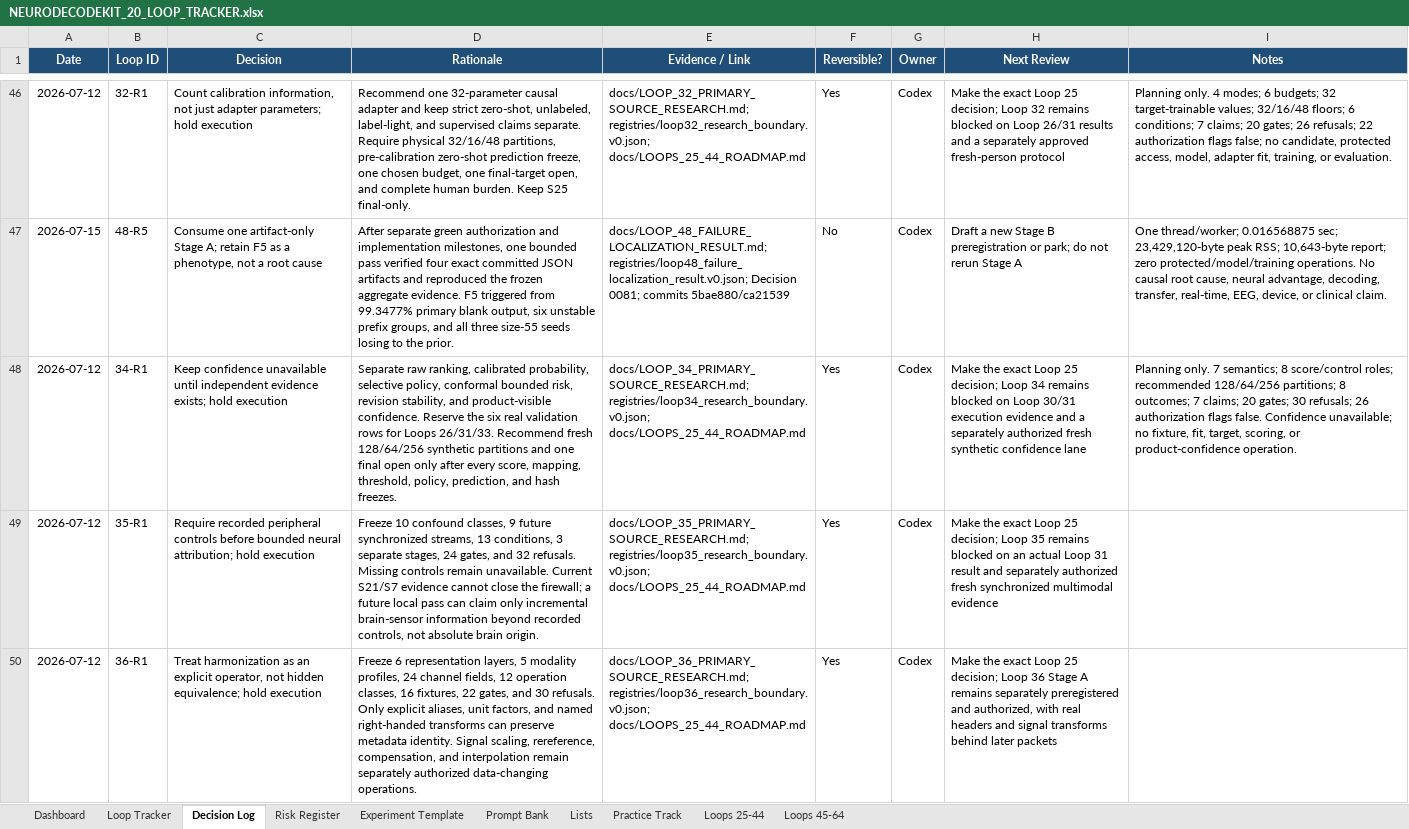
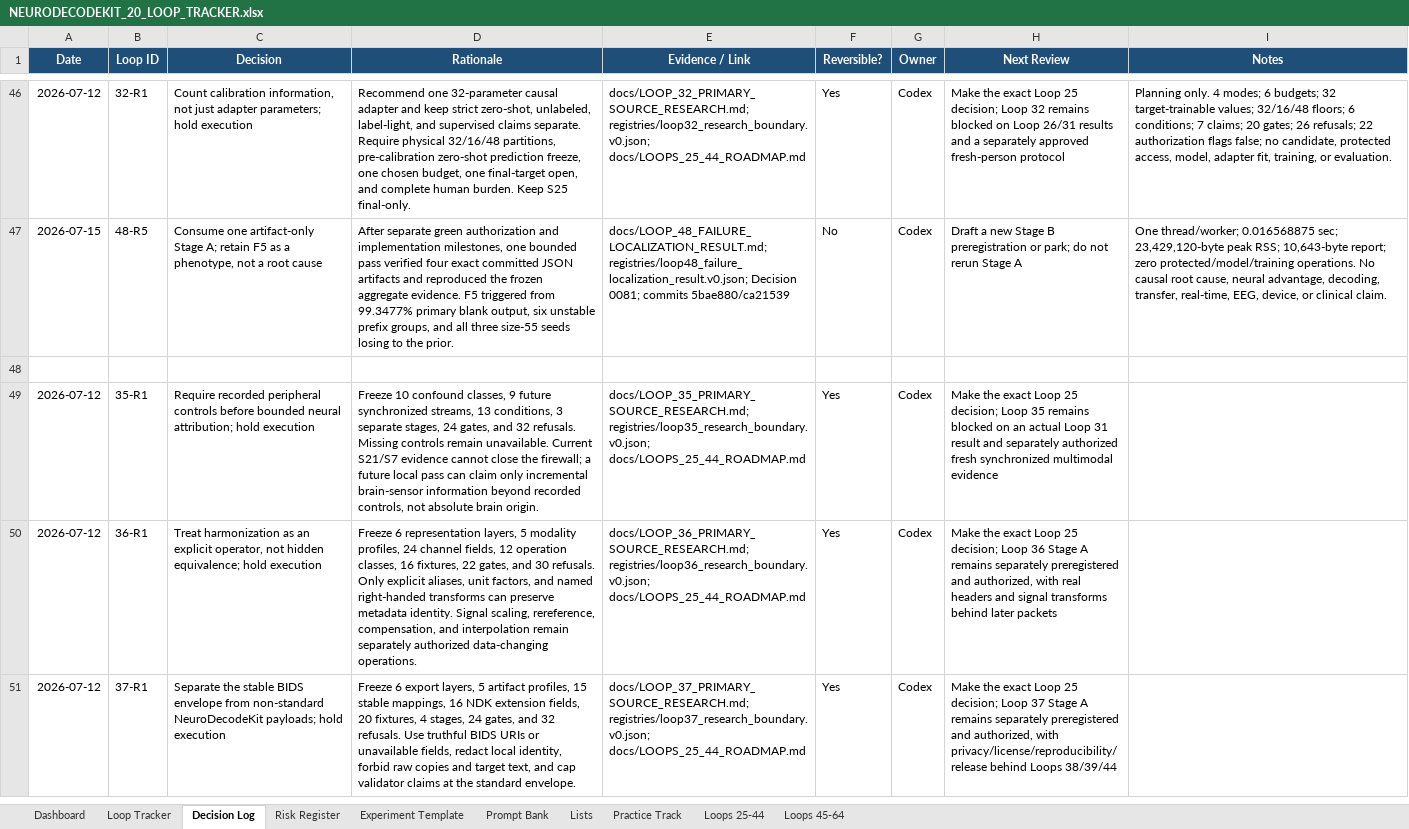
Before and after one commit to CheickDiakite-yikes/neurodecodekit, an Excel workbook: docs/NEURODECODEKIT_20_LOOP_TRACKER.xlsx, sheet Decision Log, drawn as a sheet; only a part is shown, gaps mark what is left out; the shorter side is filled out with more unchanged rows; values as stored, in another font and other column widths than the file's, no borders; table styles not drawn; the diff covers the shown part only; the diff names each change by its address in the sheet, - before the commit and + after, or states it on an @@ line.

```diff
--- a/docs/NEURODECODEKIT_20_LOOP_TRACKER.xlsx (sheet Decision Log)
+++ b/docs/NEURODECODEKIT_20_LOOP_TRACKER.xlsx (sheet Decision Log)
-row 48: 2026-07-12 | 34-R1 | Keep confidence unavailable until independent evidence exists; hold execution | Separate raw ranking, calibrated probability, selective policy, conformal bounded risk, revision stability, and product-visible confidence. Reserve the six real validation rows for Loops 26/31/33. Recommend fresh 128/64/256 synthetic partitions and one final open only after every score, mapping, threshold, policy, prediction, and hash freezes. | docs/LOOP_34_PRIMARY_SOURCE_RESEARCH.md; registries/loop34_research_boundary.v0.json; docs/LOOPS_25_44_ROADMAP.md | Yes | Codex | Make the exact Loop 25 decision; Loop 34 remains blocked on Loop 30/31 execution evidence and a separately authorized fresh synthetic confidence lane | Planning only. 7 semantics; 8 score/control roles; recommended 128/64/256 partitions; 8 outcomes; 7 claims; 20 gates; 30 refusals; 26 authorization flags false. Confidence unavailable; no fixture, fit, target, scoring, or product-confidence operation.
+row 48: (empty)
```
Also changed, not shown: 1 added row elsewhere in this sheet, sheet Loops 45-64, sheet Practice Track, sheet Dashboard, charts or pictures, 15 other files.
